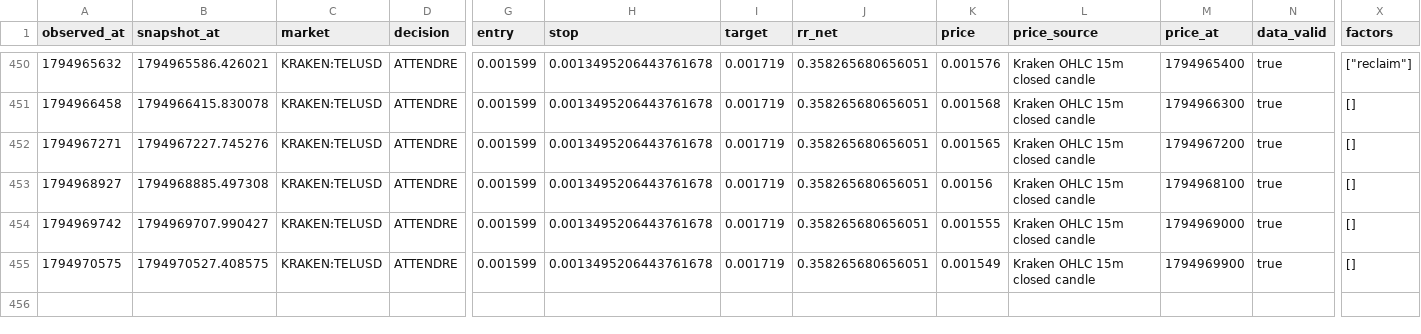
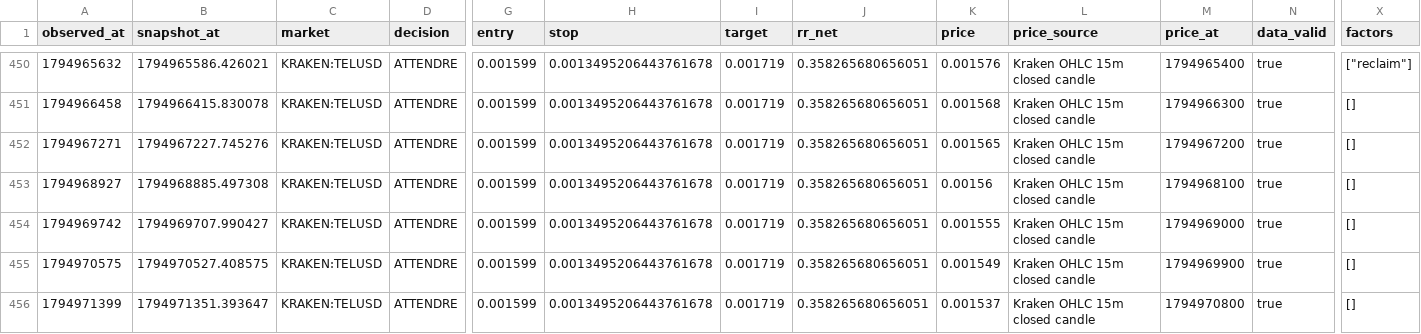
Before and after one commit to khalidd692/telcoin-trading-intelligence99, a CSV file: evaluation/observations.csv, drawn as a sheet; only a part is shown, gaps mark what is left out; rows hold the shown columns only; the diff names each change by its address in the sheet, - before the commit and + after, or states it on an @@ line.

```diff
--- a/evaluation/observations.csv
+++ b/evaluation/observations.csv
+row 456: 1794971399 | 1794971351.393647 | KRAKEN:TELUSD | ATTENDRE | 0.001599 | 0.0013495206443761678 | 0.001719 | 0.358265680656051 | 0.001537 | Kraken OHLC 15m closed candle | 1794970800 | true | []
```
Also changed, not shown: 5 other files.
